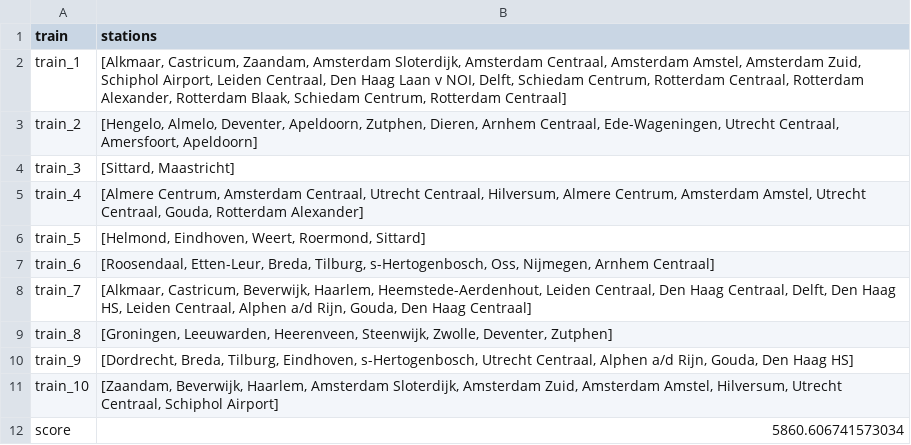
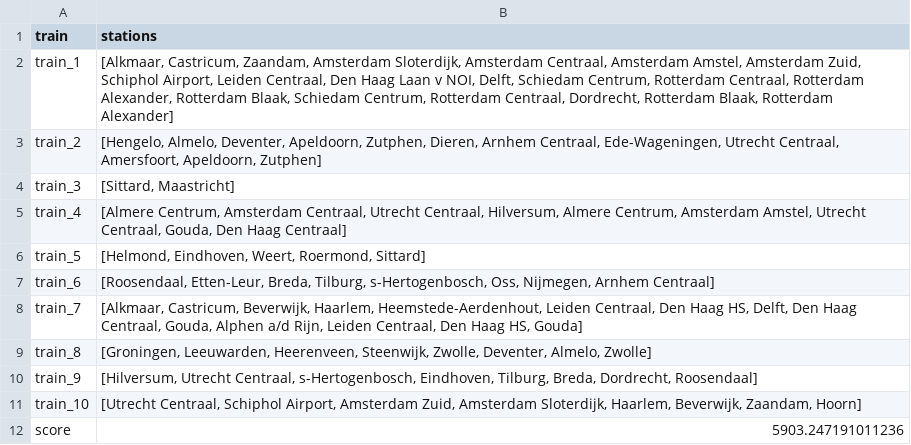
Before and after one commit to mootjeUva/TeamEctrie, a CSV file: results/best_greedy_output.csv, drawn as a sheet.

```diff
--- a/results/best_greedy_output.csv
+++ b/results/best_greedy_output.csv
@@ -1,12 +1,12 @@
 train,stations
-train_1,"[Alkmaar, Castricum, Zaandam, Amsterdam Sloterdijk, Amsterdam Centraal, Amsterdam Amstel, Amsterdam Zuid, Schiphol Airport, Leiden Centraal, Den Haag Laan v NOI, Delft, Schiedam Centrum, Rotterdam Centraal, Rotterdam Alexander, Rotterdam Blaak, Schiedam Centrum, Rotterdam Centraal]"
-train_2,"[Hengelo, Almelo, Deventer, Apeldoorn, Zutphen, Dieren, Arnhem Centraal, Ede-Wageningen, Utrecht Centraal, Amersfoort, Apeldoorn]"
+train_1,"[Alkmaar, Castricum, Zaandam, Amsterdam Sloterdijk, Amsterdam Centraal, Amsterdam Amstel, Amsterdam Zuid, Schiphol Airport, Leiden Centraal, Den Haag Laan v NOI, Delft, Schiedam Centrum, Rotterdam Centraal, Rotterdam Alexander, Rotterdam Blaak, Schiedam Centrum, Rotterdam Centraal, Dordrecht, Rotterdam Blaak, Rotterdam Alexander]"
+train_2,"[Hengelo, Almelo, Deventer, Apeldoorn, Zutphen, Dieren, Arnhem Centraal, Ede-Wageningen, Utrecht Centraal, Amersfoort, Apeldoorn, Zutphen]"
 train_3,"[Sittard, Maastricht]"
-train_4,"[Almere Centrum, Amsterdam Centraal, Utrecht Centraal, Hilversum, Almere Centrum, Amsterdam Amstel, Utrecht Centraal, Gouda, Rotterdam Alexander]"
+train_4,"[Almere Centrum, Amsterdam Centraal, Utrecht Centraal, Hilversum, Almere Centrum, Amsterdam Amstel, Utrecht Centraal, Gouda, Den Haag Centraal]"
 train_5,"[Helmond, Eindhoven, Weert, Roermond, Sittard]"
 train_6,"[Roosendaal, Etten-Leur, Breda, Tilburg, s-Hertogenbosch, Oss, Nijmegen, Arnhem Centraal]"
-train_7,"[Alkmaar, Castricum, Beverwijk, Haarlem, Heemstede-Aerdenhout, Leiden Centraal, Den Haag Centraal, Delft, Den Haag HS, Leiden Centraal, Alphen a/d Rijn, Gouda, Den Haag Centraal]"
-train_8,"[Groningen, Leeuwarden, Heerenveen, Steenwijk, Zwolle, Deventer, Zutphen]"
-train_9,"[Dordrecht, Breda, Tilburg, Eindhoven, s-Hertogenbosch, Utrecht Centraal, Alphen a/d Rijn, Gouda, Den Haag HS]"
-train_10,"[Zaandam, Beverwijk, Haarlem, Amsterdam Sloterdijk, Amsterdam Zuid, Amsterdam Amstel, Hilversum, Utrecht Centraal, Schiphol Airport]"
-score,5860.606741573034
+train_7,"[Alkmaar, Castricum, Beverwijk, Haarlem, Heemstede-Aerdenhout, Leiden Centraal, Den Haag HS, Delft, Den Haag Centraal, Gouda, Alphen a/d Rijn, Leiden Centraal, Den Haag HS, Gouda]"
+train_8,"[Groningen, Leeuwarden, Heerenveen, Steenwijk, Zwolle, Deventer, Almelo, Zwolle]"
+train_9,"[Hilversum, Utrecht Centraal, s-Hertogenbosch, Eindhoven, Tilburg, Breda, Dordrecht, Roosendaal]"
+train_10,"[Utrecht Centraal, Schiphol Airport, Amsterdam Zuid, Amsterdam Sloterdijk, Haarlem, Beverwijk, Zaandam, Hoorn]"
+score,5903.247191011236
```
Also changed, not shown: results/best_hillclimber_output.csv, results/best_random_output.csv, 10 other files.
